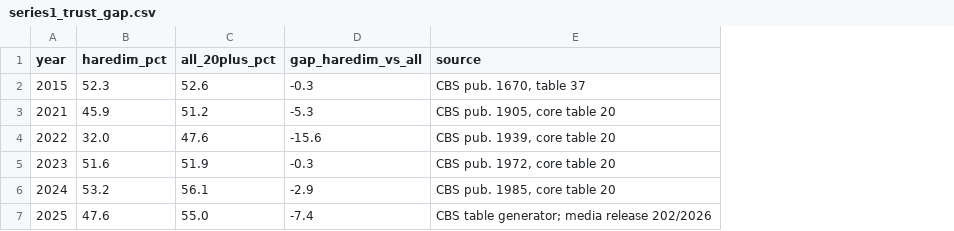
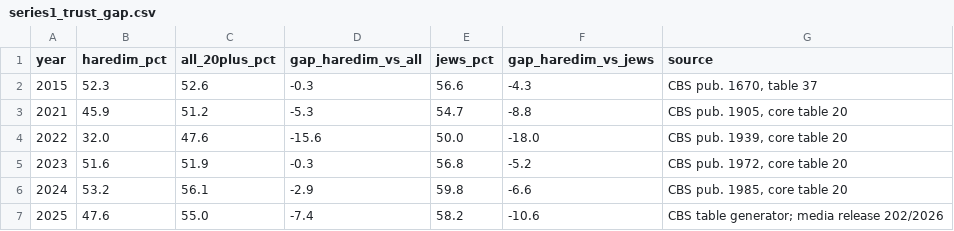
Before and after one commit to talgervash-arch/seminars, a CSV file: output/tables/series1_trust_gap.csv, drawn as a sheet; the diff names each change by its address in the sheet, - before the commit and + after, or states it on an @@ line.

```diff
--- a/output/tables/series1_trust_gap.csv
+++ b/output/tables/series1_trust_gap.csv
+column E (jews_pct), rows 2-7: 56.6 | 54.7 | 50.0 | 56.8 | 59.8 | 58.2
+column F (gap_haredim_vs_jews), rows 2-7: -4.3 | -8.8 | -18.0 | -5.2 | -6.6 | -10.6
```
Also changed, not shown: data/cbs_pss_reporting_by_crime.csv, data/cbs_pss_reporting_haredim.csv, 17 other files.
